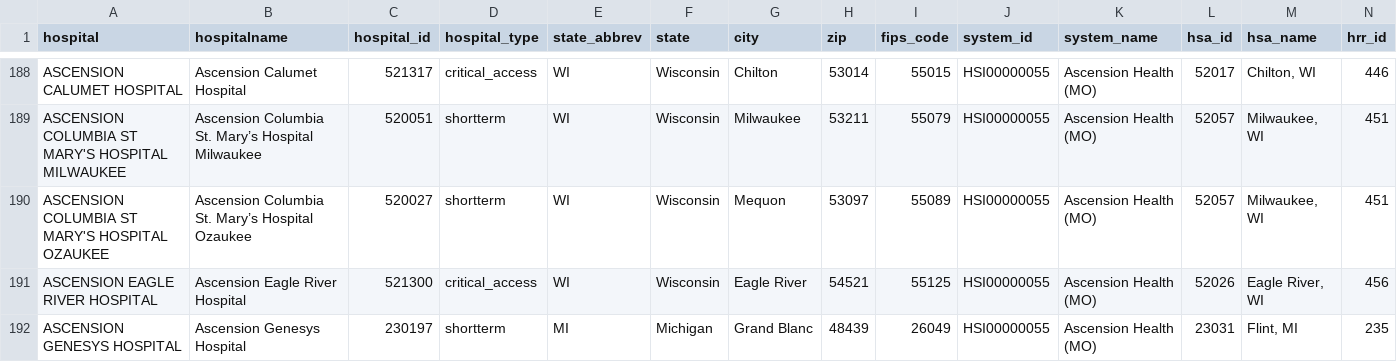
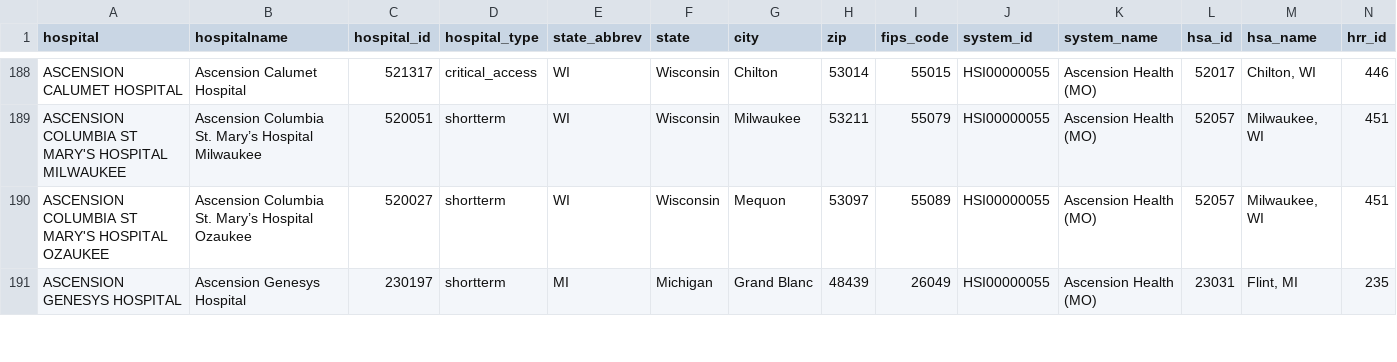
Before and after one commit to flixpar/covid-patient-redistribution-site, a CSV file: data/hhs_hospital_meta.csv, drawn as a sheet; only a part is shown, gaps mark what is left out; removed rows and columns are numbered as before the commit, all else as after; rows hold the shown columns only; the diff covers the shown part only; the diff names each change by its address in the sheet, - before the commit and + after, or states it on an @@ line.

Commit message:
weekly data update
Former-commit-id: f6d31e6d1e6382993fd0054192b5b66c3d4d55fe

```diff
--- a/data/hhs_hospital_meta.csv
+++ b/data/hhs_hospital_meta.csv
-row 191: ASCENSION EAGLE RIVER HOSPITAL | Ascension Eagle River Hospital | 521300 | critical_access | WI | Wisconsin | Eagle River | 54521 | 55125 | HSI00000055 | Ascension Health (MO) | 52026 | Eagle River, WI | 456
```
Also changed, not shown: 5 added rows, 3 removed rows and 14 edited cells elsewhere in this file, data/hhs_current_load.csv, 10 other files.
